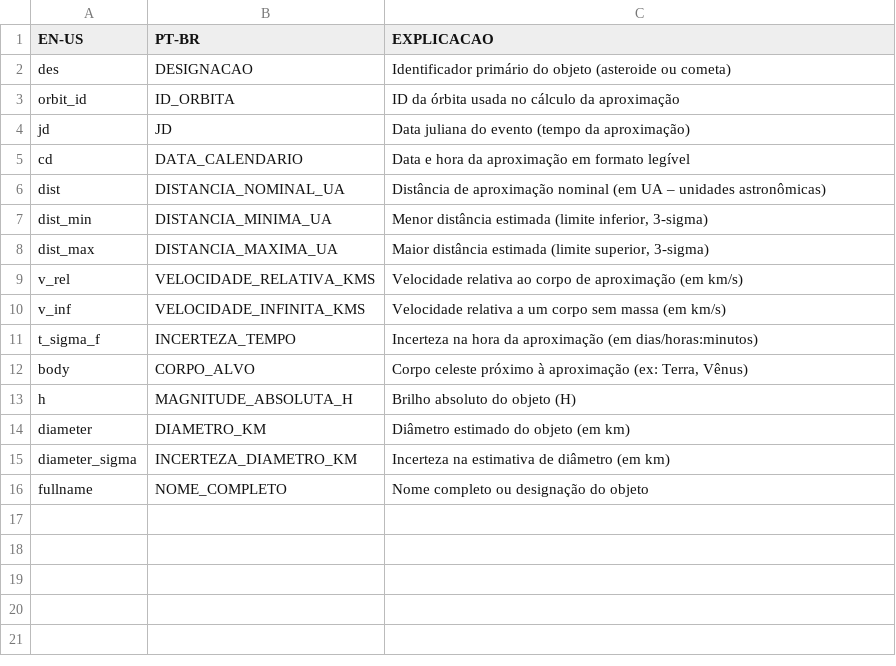
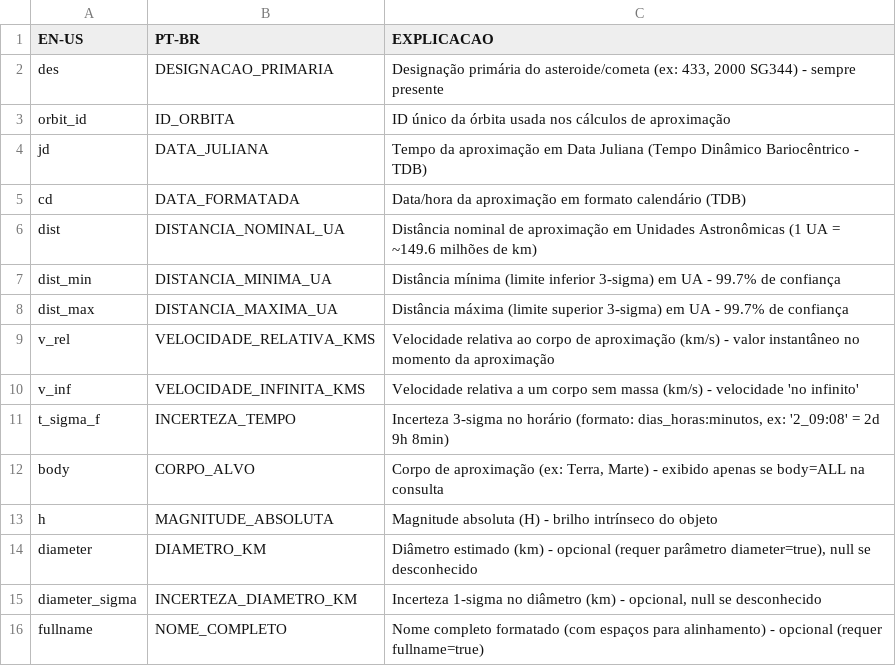
Before and after one commit to x-patrik-l-p-solution-and-jerry-built/allMiscellaneous, a CSV file: traducao_colunas_nasa.csv, drawn as a sheet.

Commit message:
Update traducao_colunas_nasa.csv

```diff
--- a/traducao_colunas_nasa.csv
+++ b/traducao_colunas_nasa.csv
@@ -1,16 +1,16 @@
 EN-US,PT-BR,EXPLICACAO
-des,DESIGNACAO,Identificador primário do objeto (asteroide ou cometa)
-orbit_id,ID_ORBITA,ID da órbita usada no cálculo da aproximação
-jd,JD,Data juliana do evento (tempo da aproximação)
-cd,DATA_CALENDARIO,Data e hora da aproximação em formato legível
-dist,DISTANCIA_NOMINAL_UA,Distância de aproximação nominal (em UA – unidades astronômicas)
-dist_min,DISTANCIA_MINIMA_UA,"Menor distância estimada (limite inferior, 3-sigma)"
-dist_max,DISTANCIA_MAXIMA_UA,"Maior distância estimada (limite superior, 3-sigma)"
-v_rel,VELOCIDADE_RELATIVA_KMS,Velocidade relativa ao corpo de aproximação (em km/s)
-v_inf,VELOCIDADE_INFINITA_KMS,Velocidade relativa a um corpo sem massa (em km/s)
-t_sigma_f,INCERTEZA_TEMPO,Incerteza na hora da aproximação (em dias/horas:minutos)
-body,CORPO_ALVO,"Corpo celeste próximo à aproximação (ex: Terra, Vênus)"
-h,MAGNITUDE_ABSOLUTA_H,Brilho absoluto do objeto (H)
-diameter,DIAMETRO_KM,Diâmetro estimado do objeto (em km)
-diameter_sigma,INCERTEZA_DIAMETRO_KM,Incerteza na estimativa de diâmetro (em km)
-fullname,NOME_COMPLETO,Nome completo ou designação do objeto
+des,DESIGNACAO_PRIMARIA,"Designação primária do asteroide/cometa (ex: 433, 2000 SG344) - sempre presente"
+orbit_id,ID_ORBITA,"ID único da órbita usada nos cálculos de aproximação"
+jd,DATA_JULIANA,"Tempo da aproximação em Data Juliana (Tempo Dinâmico Bariocêntrico - TDB)"
+cd,DATA_FORMATADA,"Data/hora da aproximação em formato calendário (TDB)"
+dist,DISTANCIA_NOMINAL_UA,"Distância nominal de aproximação em Unidades Astronômicas (1 UA = ~149.6 milhões de km)"
+dist_min,DISTANCIA_MINIMA_UA,"Distância mínima (limite inferior 3-sigma) em UA - 99.7% de confiança"
+dist_max,DISTANCIA_MAXIMA_UA,"Distância máxima (limite superior 3-sigma) em UA - 99.7% de confiança"
+v_rel,VELOCIDADE_RELATIVA_KMS,"Velocidade relativa ao corpo de aproximação (km/s) - valor instantâneo no momento da aproximação"
+v_inf,VELOCIDADE_INFINITA_KMS,"Velocidade relativa a um corpo sem massa (km/s) - velocidade 'no infinito'"
+t_sigma_f,INCERTEZA_TEMPO,"Incerteza 3-sigma no horário (formato: dias_horas:minutos, ex: '2_09:08' = 2d 9h 8min)"
+body,CORPO_ALVO,"Corpo de aproximação (ex: Terra, Marte) - exibido apenas se body=ALL na consulta"
+h,MAGNITUDE_ABSOLUTA,"Magnitude absoluta (H) - brilho intrínseco do objeto"
+diameter,DIAMETRO_KM,"Diâmetro estimado (km) - opcional (requer parâmetro diameter=true), null se desconhecido"
+diameter_sigma,INCERTEZA_DIAMETRO_KM,"Incerteza 1-sigma no diâmetro (km) - opcional, null se desconhecido"
+fullname,NOME_COMPLETO,"Nome completo formatado (com espaços para alinhamento) - opcional (requer fullname=true)"
```
